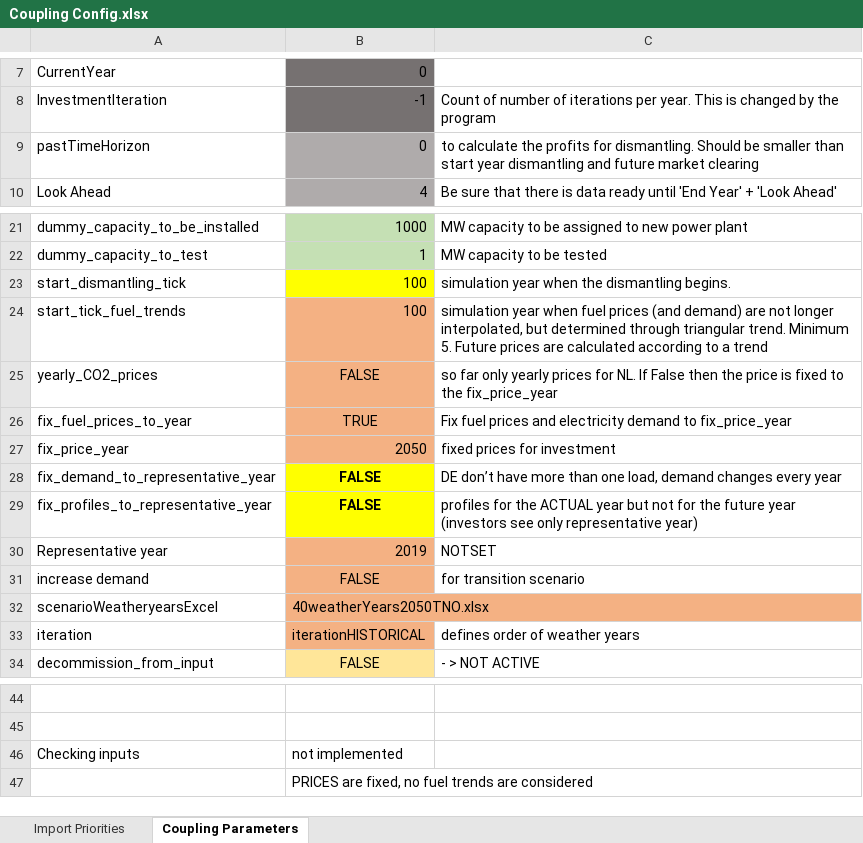
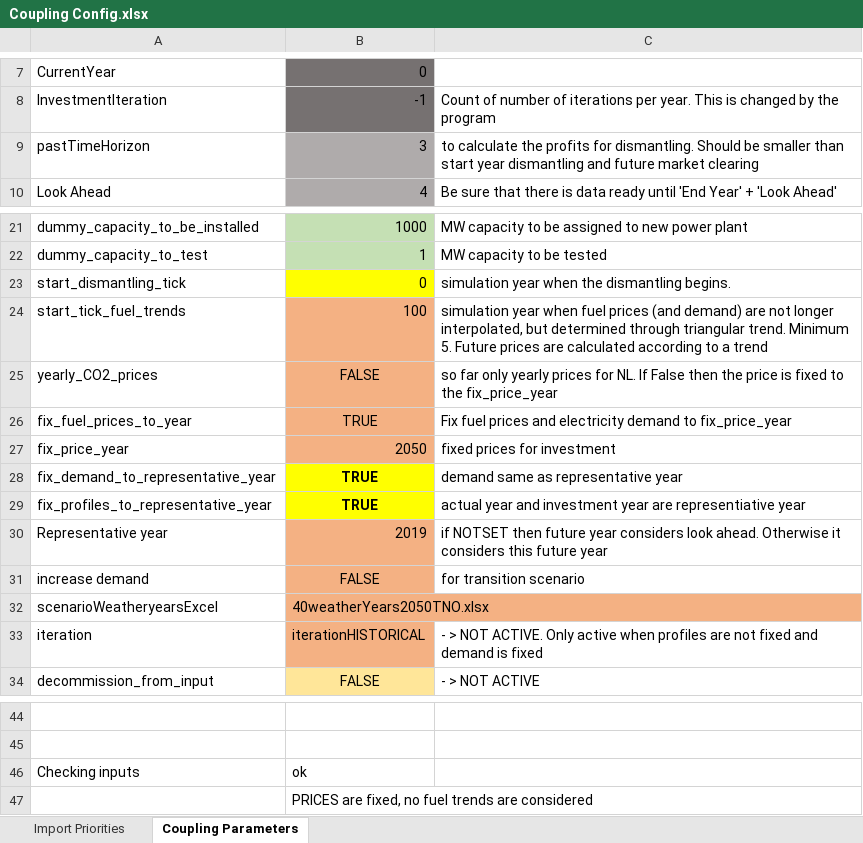
Before and after one commit to TradeRES/toolbox-amiris-emlab, an Excel workbook: data/Coupling Config.xlsx, sheet Coupling Parameters, drawn as a sheet; only a part is shown, gaps mark what is left out; values as stored, in another font and other column widths than the file's, no borders; conditional formats not drawn; the diff names each change by its address in the sheet, - before the commit and + after, or states it on an @@ line.

```diff
--- a/data/Coupling Config.xlsx (sheet Coupling Parameters)
+++ b/data/Coupling Config.xlsx (sheet Coupling Parameters)
-B9: 0
+B9: 3
-B23: 100
+B23: 0
-B28:B29: FALSE
+B28:B29: TRUE
-C28: DE don’t have more than one load, demand changes every year
+C28: demand same as representative year
-C29: profiles for the ACTUAL year but not for the future year (investors see only representative year)
+C29: actual year and investment year are representiative year
-C30: NOTSET
+C30: if NOTSET then future year considers look ahead. Otherwise it considers this future year
-C33: defines order of weather years
+C33: - > NOT ACTIVE. Only active when profiles are not fixed and demand is fixed
-B46: not implemented
+B46: ok
```
Also changed, not shown: data/Power_plants.xlsx, 5 other files.
